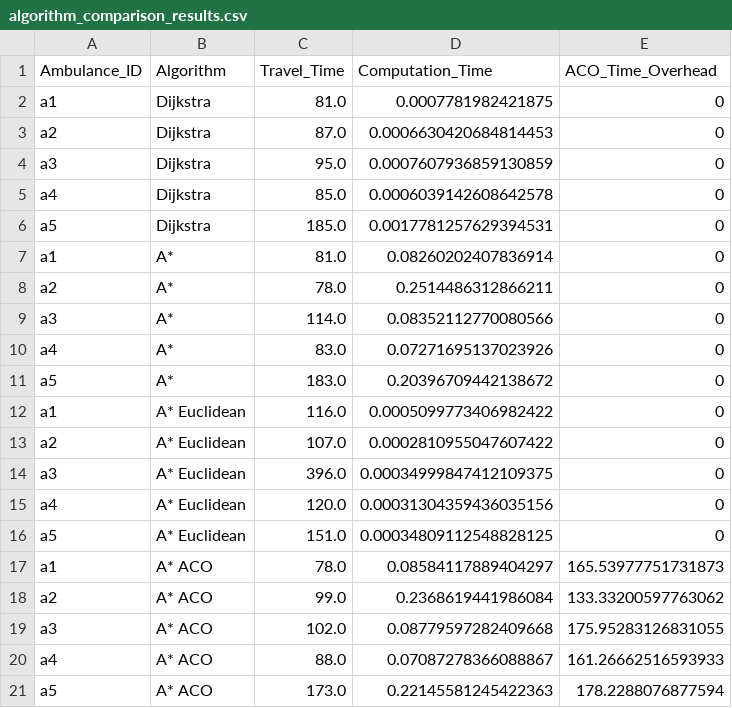
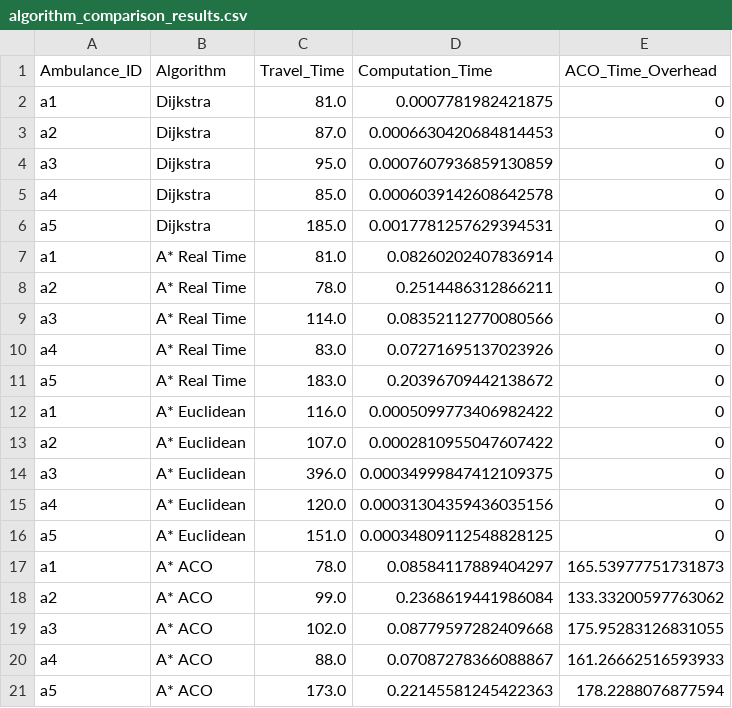
Before and after one commit to DhrishajG/emergency-vehicle-routes, a CSV file: outputs/algorithm_comparison_results.csv, drawn as a sheet.

Commit message:
add Real time to name

```diff
--- a/outputs/algorithm_comparison_results.csv
+++ b/outputs/algorithm_comparison_results.csv
@@ -6,7 +6,7 @@ a4,Dijkstra,85.0,0.0006039142608642578,0
 a5,Dijkstra,185.0,0.0017781257629394531,0
-a1,A*,81.0,0.08260202407836914,0
-a2,A*,78.0,0.2514486312866211,0
-a3,A*,114.0,0.08352112770080566,0
-a4,A*,83.0,0.07271695137023926,0
-a5,A*,183.0,0.20396709442138672,0
+a1,A* Real Time,81.0,0.08260202407836914,0
+a2,A* Real Time,78.0,0.2514486312866211,0
+a3,A* Real Time,114.0,0.08352112770080566,0
+a4,A* Real Time,83.0,0.07271695137023926,0
+a5,A* Real Time,183.0,0.20396709442138672,0
 a1,A* Euclidean,116.0,0.0005099773406982422,0
```
Also changed, not shown: outputs/algorithm_comparison_results_kyoto.csv, 1 other file.
